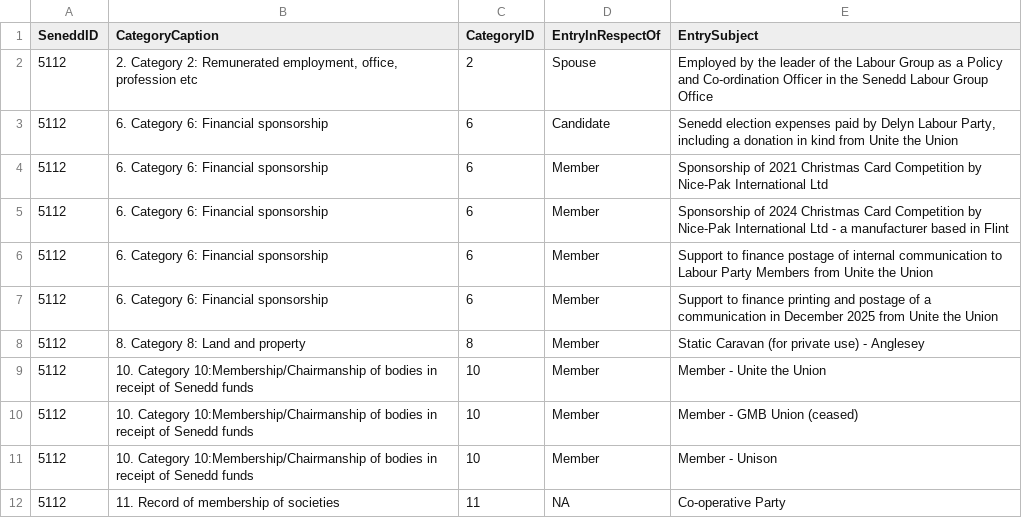
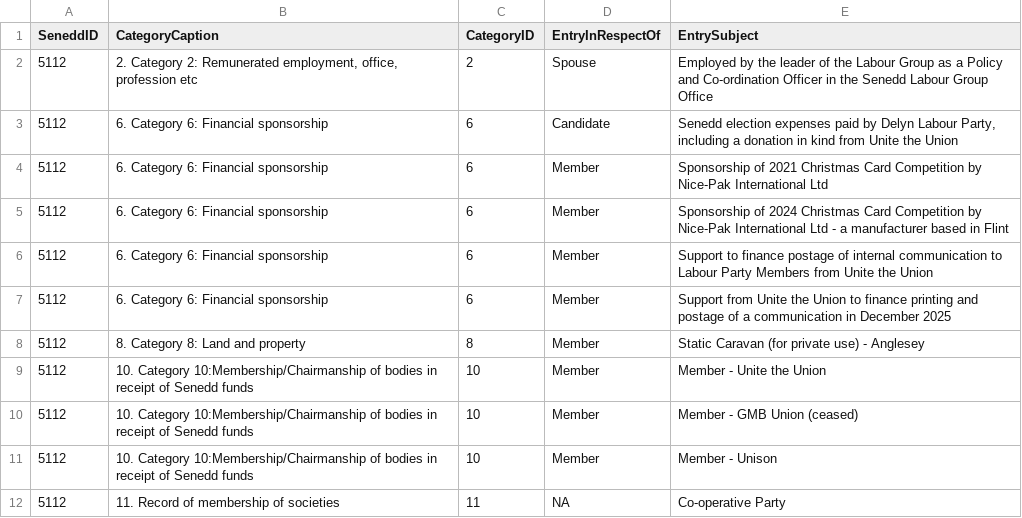
Before and after one commit to stupidpupil/senedd_scraper, a CSV file: registers_by_senedd_id/5112.csv, drawn as a sheet.

```diff
--- a/registers_by_senedd_id/5112.csv
+++ b/registers_by_senedd_id/5112.csv
@@ -6,3 +6,3 @@ SeneddID,CategoryCaption,CategoryID,EntryInRespectOf,EntrySubject
 5112,6. Category 6: Financial sponsorship,6,Member,Support to finance postage of internal communication to Labour Party Members from Unite the Union
-5112,6. Category 6: Financial sponsorship,6,Member,Support to finance printing and postage of a communication in December 2025 from Unite the Union
+5112,6. Category 6: Financial sponsorship,6,Member,Support from Unite the Union to finance printing and postage of a communication in December 2025
 5112,8. Category 8: Land and property,8,Member,Static Caravan (for private use) -  Anglesey
```
Also changed, not shown: interests.csv, registers_by_senedd_id/425.csv, 1 other file.
